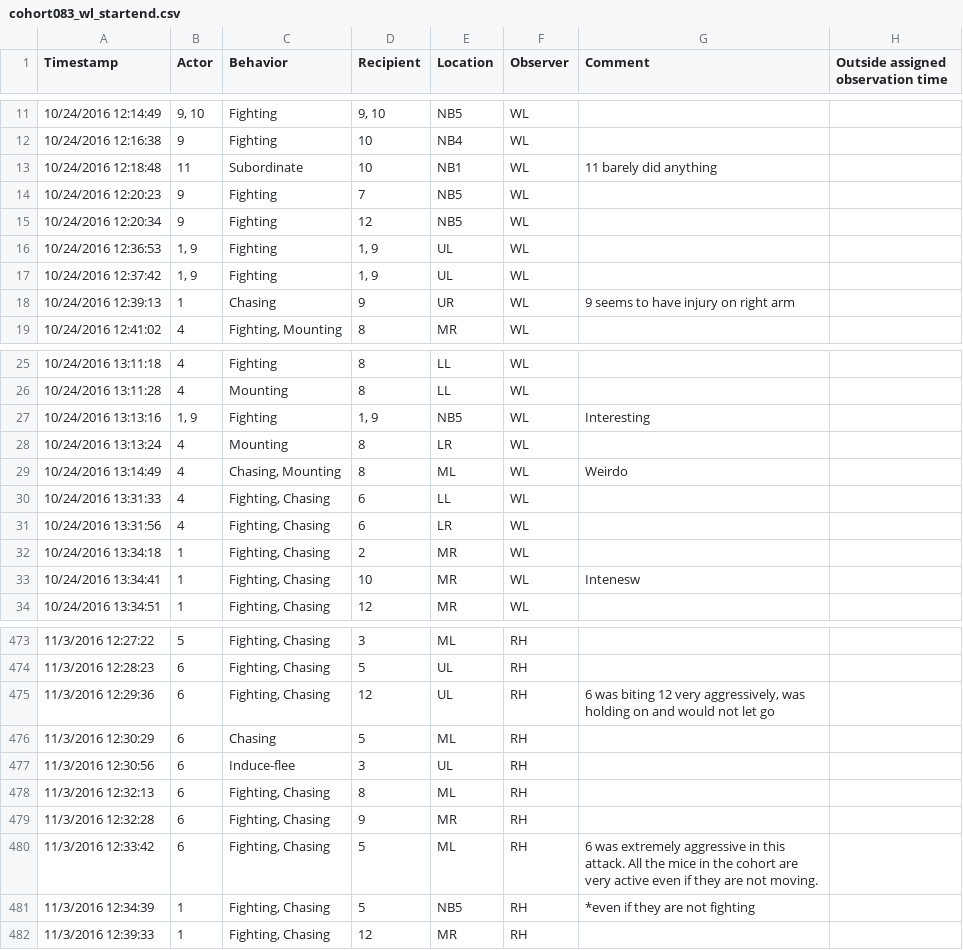
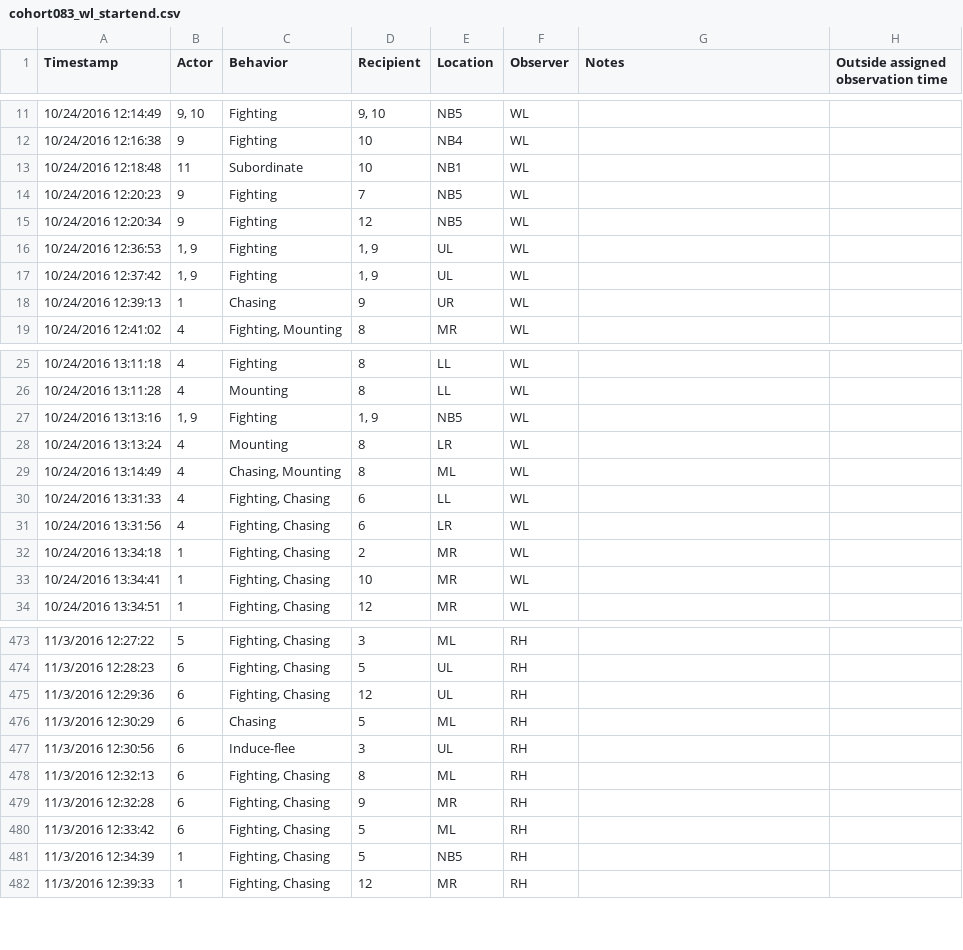
Before and after one commit to jalapic/otr_v1ar, a CSV file: data_raw/behavior/cohort083_wl_startend.csv, drawn as a sheet; only a part is shown, gaps mark what is left out; the diff covers the shown part only.

```diff
--- a/data_raw/behavior/cohort083_wl_startend.csv
+++ b/data_raw/behavior/cohort083_wl_startend.csv
@@ -1 +1 @@
-Timestamp,Actor,Behavior,Recipient,Location,Observer,Comment,Outside assigned observation time
+Timestamp,Actor,Behavior,Recipient,Location,Observer,Notes,Outside assigned observation time
@@ -12,3 +12,3 @@ Timestamp,Actor,Behavior,Recipient,Location,Observer,Comment,Outside assigned ob
 10/24/2016 12:16:38,9,Fighting,10,NB4,WL,,
-10/24/2016 12:18:48,11,Subordinate,10,NB1,WL,11 barely did anything,
+10/24/2016 12:18:48,11,Subordinate,10,NB1,WL,,
 10/24/2016 12:20:23,9,Fighting,7,NB5,WL,,
@@ -17,3 +17,3 @@ Timestamp,Actor,Behavior,Recipient,Location,Observer,Comment,Outside assigned ob
 10/24/2016 12:37:42,"1, 9",Fighting,"1, 9",UL,WL,,
-10/24/2016 12:39:13,1,Chasing,9,UR,WL,9 seems to have injury on right arm,
+10/24/2016 12:39:13,1,Chasing,9,UR,WL,,
 10/24/2016 12:41:02,4,"Fighting, Mounting",8,MR,WL,,
@@ -26,5 +26,5 @@ Timestamp,Actor,Behavior,Recipient,Location,Observer,Comment,Outside assigned ob
 10/24/2016 13:11:28,4,Mounting,8,LL,WL,,
-10/24/2016 13:13:16,"1, 9",Fighting,"1, 9",NB5,WL,Interesting,
+10/24/2016 13:13:16,"1, 9",Fighting,"1, 9",NB5,WL,,
 10/24/2016 13:13:24,4,Mounting,8,LR,WL,,
-10/24/2016 13:14:49,4,"Chasing, Mounting",8,ML,WL,Weirdo,
+10/24/2016 13:14:49,4,"Chasing, Mounting",8,ML,WL,,
 10/24/2016 13:31:33,4,"Fighting, Chasing",6,LL,WL,,
@@ -32,3 +32,3 @@ Timestamp,Actor,Behavior,Recipient,Location,Observer,Comment,Outside assigned ob
 10/24/2016 13:34:18,1,"Fighting, Chasing",2,MR,WL,,
-10/24/2016 13:34:41,1,"Fighting, Chasing",10,MR,WL,Intenesw,
+10/24/2016 13:34:41,1,"Fighting, Chasing",10,MR,WL,,
 10/24/2016 13:34:51,1,"Fighting, Chasing",12,MR,WL,,
@@ -474,3 +474,3 @@ Timestamp,Actor,Behavior,Recipient,Location,Observer,Comment,Outside assigned ob
 11/3/2016 12:28:23,6,"Fighting, Chasing",5,UL,RH,,
-11/3/2016 12:29:36,6,"Fighting, Chasing",12,UL,RH,"6 was biting 12 very aggressively, was holding on and would not let go ",
+11/3/2016 12:29:36,6,"Fighting, Chasing",12,UL,RH,,
 11/3/2016 12:30:29,6,Chasing,5,ML,RH,,
@@ -479,4 +479,4 @@ Timestamp,Actor,Behavior,Recipient,Location,Observer,Comment,Outside assigned ob
 11/3/2016 12:32:28,6,"Fighting, Chasing",9,MR,RH,,
-11/3/2016 12:33:42,6,"Fighting, Chasing",5,ML,RH,6 was extremely aggressive in this attack. All the mice in the cohort are very active even if they are not moving. ,
-11/3/2016 12:34:39,1,"Fighting, Chasing",5,NB5,RH,*even if they are not fighting ,
+11/3/2016 12:33:42,6,"Fighting, Chasing",5,ML,RH,,
+11/3/2016 12:34:39,1,"Fighting, Chasing",5,NB5,RH,,
 11/3/2016 12:39:33,1,"Fighting, Chasing",12,MR,RH,,
```
Also changed, not shown: 13 edited cells elsewhere in this file, data_raw/behavior/cohort006_wl_startend.csv, data_raw/behavior/cohort007_wl_startend.csv, 11 other files.
